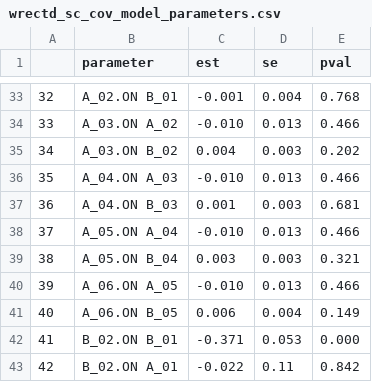
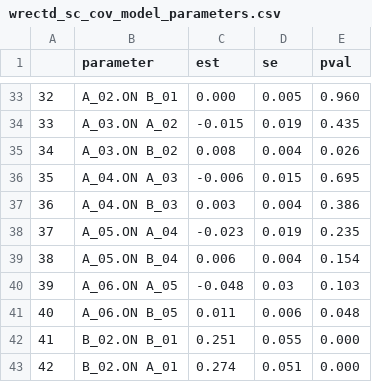
Before and after one commit to casslbrown/brown-2017-disseration, a CSV file: output/bivariate-models-nodem-65plus/wrectd_sc_cov_model_parameters.csv, drawn as a sheet; only a part is shown, gaps mark what is left out; the diff covers the shown part only.

```diff
--- a/output/bivariate-models-nodem-65plus/wrectd_sc_cov_model_parameters.csv
+++ b/output/bivariate-models-nodem-65plus/wrectd_sc_cov_model_parameters.csv
@@ -33,11 +33,11 @@
-"32","A_02.ON B_01","-0.001",0.004,"0.768"
-"33","A_03.ON A_02","-0.010",0.013,"0.466"
-"34","A_03.ON B_02","0.004",0.003,"0.202"
-"35","A_04.ON A_03","-0.010",0.013,"0.466"
-"36","A_04.ON B_03","0.001",0.003,"0.681"
-"37","A_05.ON A_04","-0.010",0.013,"0.466"
-"38","A_05.ON B_04","0.003",0.003,"0.321"
-"39","A_06.ON A_05","-0.010",0.013,"0.466"
-"40","A_06.ON B_05","0.006",0.004,"0.149"
-"41","B_02.ON B_01","-0.371",0.053,"0.000"
-"42","B_02.ON A_01","-0.022",0.11,"0.842"
+"32","A_02.ON B_01","0.000",0.005,"0.960"
+"33","A_03.ON A_02","-0.015",0.019,"0.435"
+"34","A_03.ON B_02","0.008",0.004,"0.026"
+"35","A_04.ON A_03","-0.006",0.015,"0.695"
+"36","A_04.ON B_03","0.003",0.004,"0.386"
+"37","A_05.ON A_04","-0.023",0.019,"0.235"
+"38","A_05.ON B_04","0.006",0.004,"0.154"
+"39","A_06.ON A_05","-0.048",0.03,"0.103"
+"40","A_06.ON B_05","0.011",0.006,"0.048"
+"41","B_02.ON B_01","0.251",0.055,"0.000"
+"42","B_02.ON A_01","0.274",0.051,"0.000"
```
Also changed, not shown: 126 edited cells elsewhere in this file, 48 other files.
